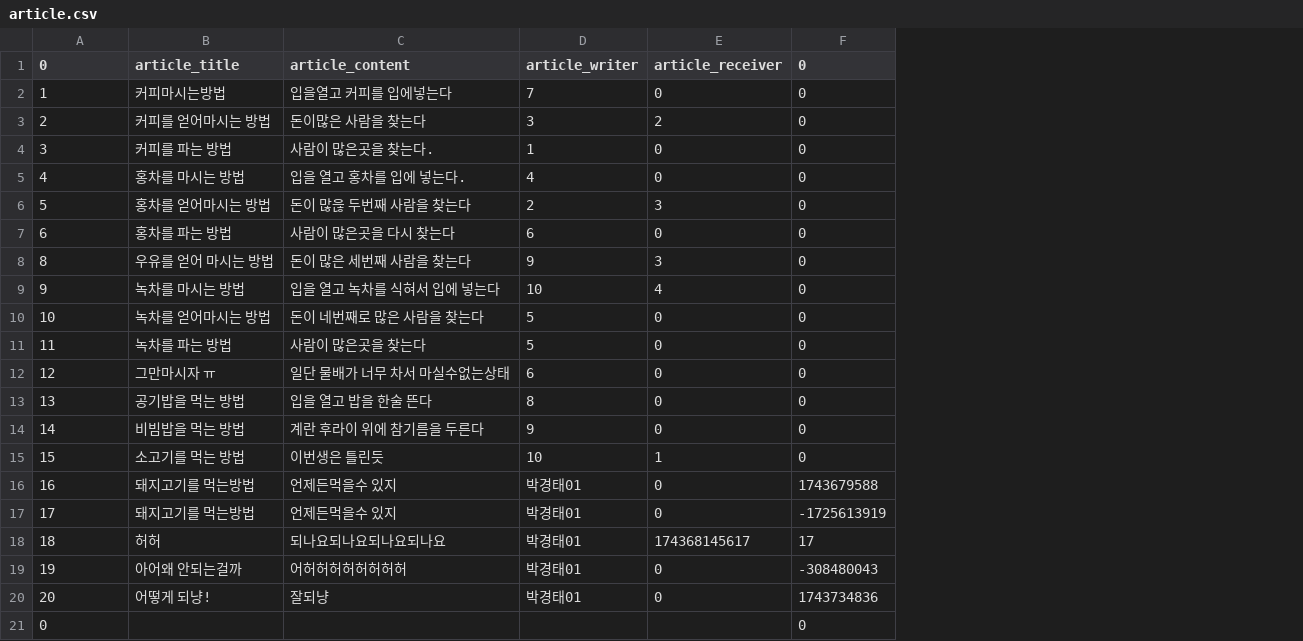
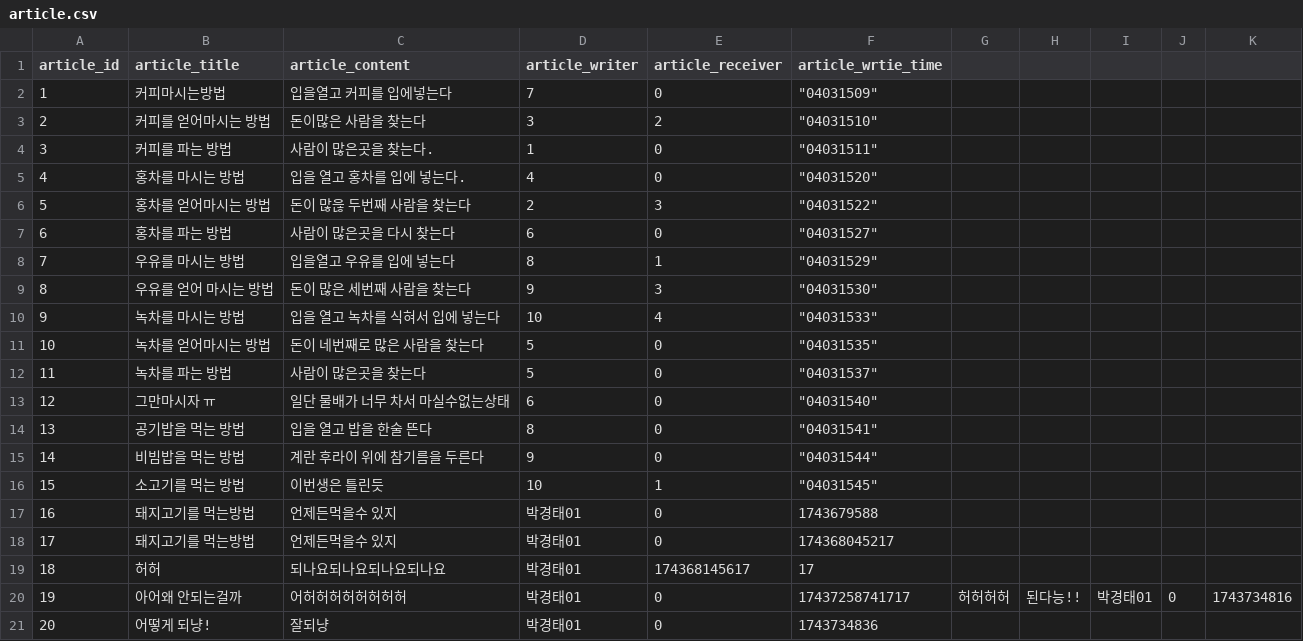
Before and after one commit to sharpscar/c_lang, a CSV file: miniproject/a_tp/article.csv, drawn as a sheet; removed rows and columns are numbered as before the commit, all else as after; the diff names each change by its address in the sheet, - before the commit and + after, or states it on an @@ line.

```diff
--- a/miniproject/a_tp/article.csv
+++ b/miniproject/a_tp/article.csv
-column F (0), rows 2-20: 0 | 0 | 0 | 0 | 0 | 0 | 0 | 0 | 0 | 0 | 0 | 0 | 0 | 0 | 1743679588 | -1725613919 | 17 | -308480043 | 1743734836
+column F (article_wrtie_time), rows 2-7: "04031509" | "04031510" | "04031511" | "04031520" | "04031522" | "04031527"; rows 9-21: "04031530" | "04031533" | "04031535" | "04031537" | "04031540" | "04031541" | "04031544" | "04031545" | 1743679588 | 174368045217 | 17 | 17437258741717 | 1743734836
+column G, row 20: 허허허허
+column H, row 20: 된다능!!
+column I, row 20: 박경태01
+column J, row 20: 0
+column K, row 20: 1743734816
-A1: 0
+A1: article_id
+row 8: 7 | 우유를 마시는 방법 | 입을열고 우유를 입에 넣는다 | 8 | 1 | "04031529"
-row 21: 0 |  |  |  |  | 0
```
Also changed, not shown: 2 other files.
